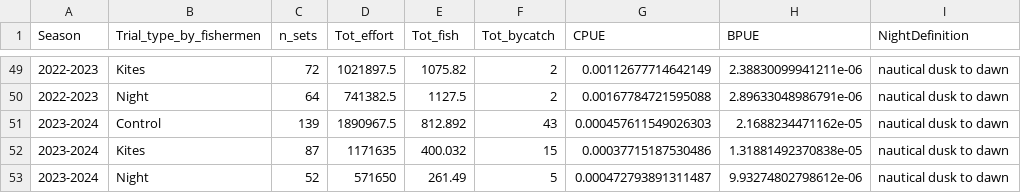
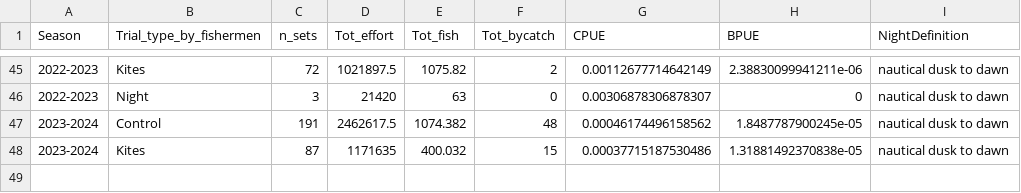
Before and after one commit to steffenoppel/Lithuania, a CSV file: output/Raw_data_summary_by_night_type.csv, drawn as a sheet; only a part is shown, gaps mark what is left out; the diff covers the shown part only.

Commit message:
updated night definition
Most fisherman used the label 'night' for normal fishing trips that included a night but were not restricted to a night

```diff
--- a/output/Raw_data_summary_by_night_type.csv
+++ b/output/Raw_data_summary_by_night_type.csv
@@ -49,5 +45,4 @@ Season,Trial_type_by_fishermen,n_sets,Tot_effort,Tot_fish,Tot_bycatch,CPUE,BPUE,
 2022-2023,Kites,72,1021897.5,1075.82,2,0.00112677714642149,2.38830099941211e-06,nautical dusk to dawn
-2022-2023,Night,64,741382.5,1127.5,2,0.00167784721595088,2.89633048986791e-06,nautical dusk to dawn
-2023-2024,Control,139,1890967.5,812.892,43,0.000457611549026303,2.1688234471162e-05,nautical dusk to dawn
+2022-2023,Night,3,21420,63,0,0.00306878306878307,0,nautical dusk to dawn
+2023-2024,Control,191,2462617.5,1074.382,48,0.00046174496158562,1.8487787900245e-05,nautical dusk to dawn
 2023-2024,Kites,87,1171635,400.032,15,0.00037715187530486,1.31881492370838e-05,nautical dusk to dawn
-2023-2024,Night,52,571650,261.49,5,0.000472793891311487,9.93274802798612e-06,nautical dusk to dawn
```
Also changed, not shown: 4 removed rows and 54 edited cells elsewhere in this file, 6 other files.
